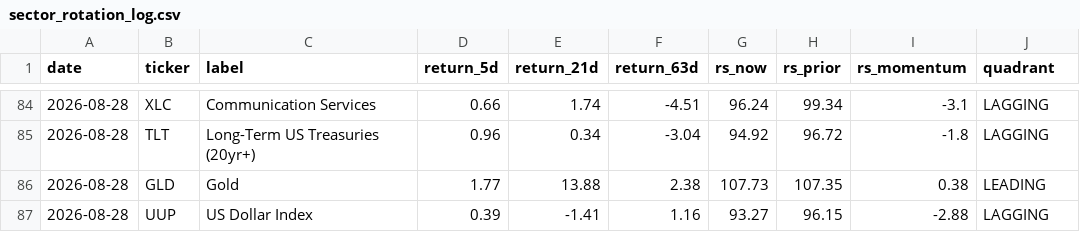
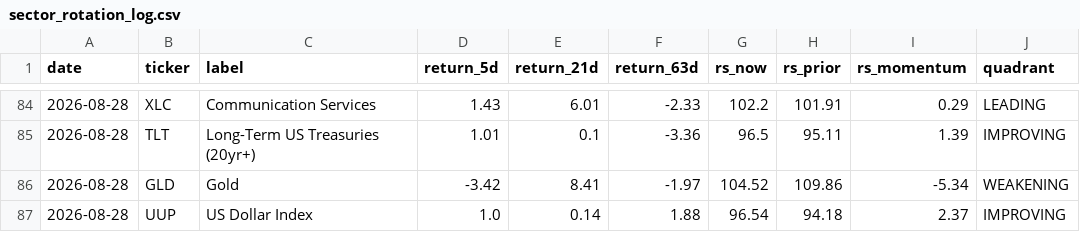
Before and after one commit to one7rade-byte/gex-tracker, a CSV file: sector_rotation_log.csv, drawn as a sheet; only a part is shown, gaps mark what is left out; the diff covers the shown part only.

```diff
--- a/sector_rotation_log.csv
+++ b/sector_rotation_log.csv
@@ -84,4 +84,4 @@ date,ticker,label,return_5d,return_21d,return_63d,rs_now,rs_prior,rs_momentum,qu
-2026-08-28,XLC,Communication Services,0.66,1.74,-4.51,96.24,99.34,-3.1,LAGGING
-2026-08-28,TLT,Long-Term US Treasuries (20yr+),0.96,0.34,-3.04,94.92,96.72,-1.8,LAGGING
-2026-08-28,GLD,Gold,1.77,13.88,2.38,107.73,107.35,0.38,LEADING
-2026-08-28,UUP,US Dollar Index,0.39,-1.41,1.16,93.27,96.15,-2.88,LAGGING
+2026-08-28,XLC,Communication Services,1.43,6.01,-2.33,102.2,101.91,0.29,LEADING
+2026-08-28,TLT,Long-Term US Treasuries (20yr+),1.01,0.1,-3.36,96.5,95.11,1.39,IMPROVING
+2026-08-28,GLD,Gold,-3.42,8.41,-1.97,104.52,109.86,-5.34,WEAKENING
+2026-08-28,UUP,US Dollar Index,1.0,0.14,1.88,96.54,94.18,2.37,IMPROVING
```
Also changed, not shown: 87 edited cells elsewhere in this file, 1 other file.
